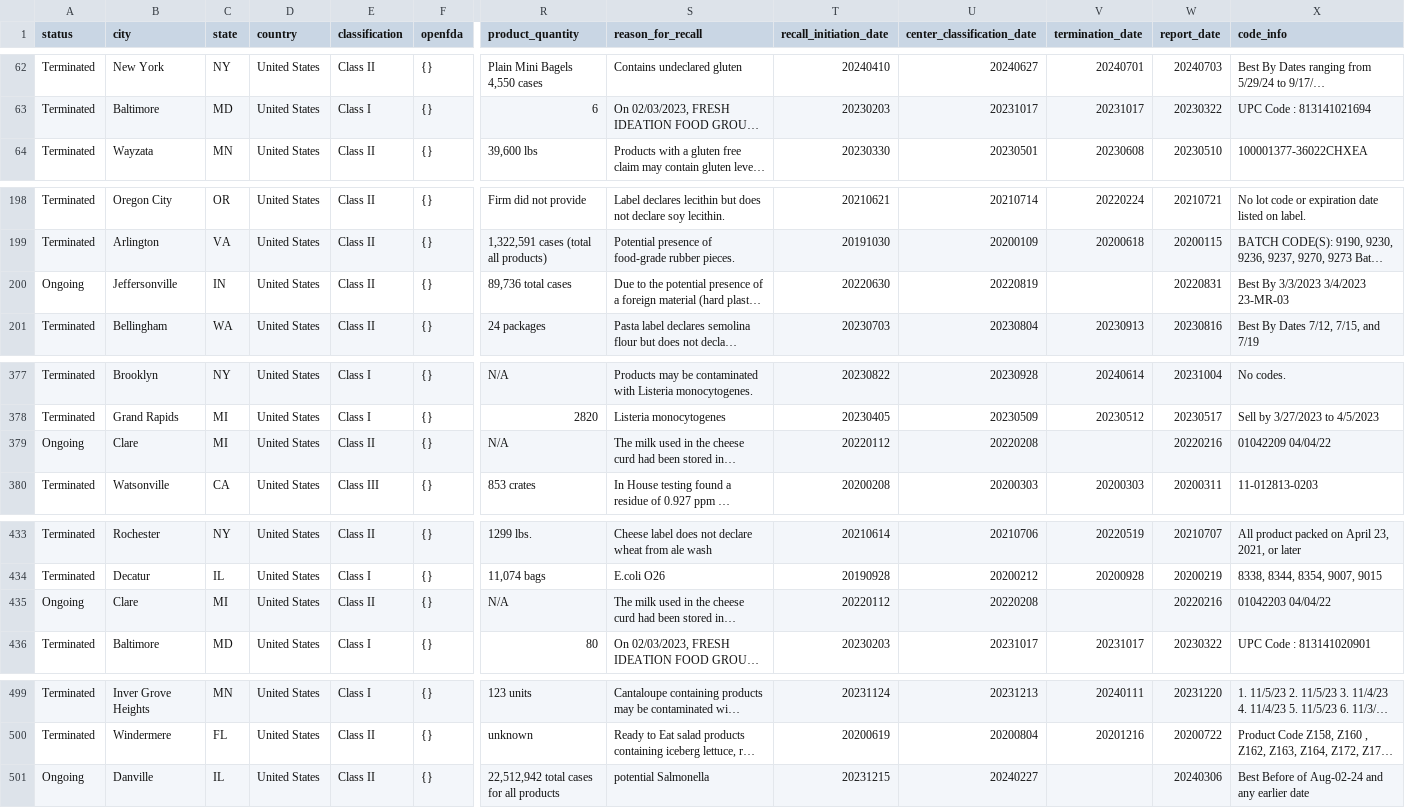
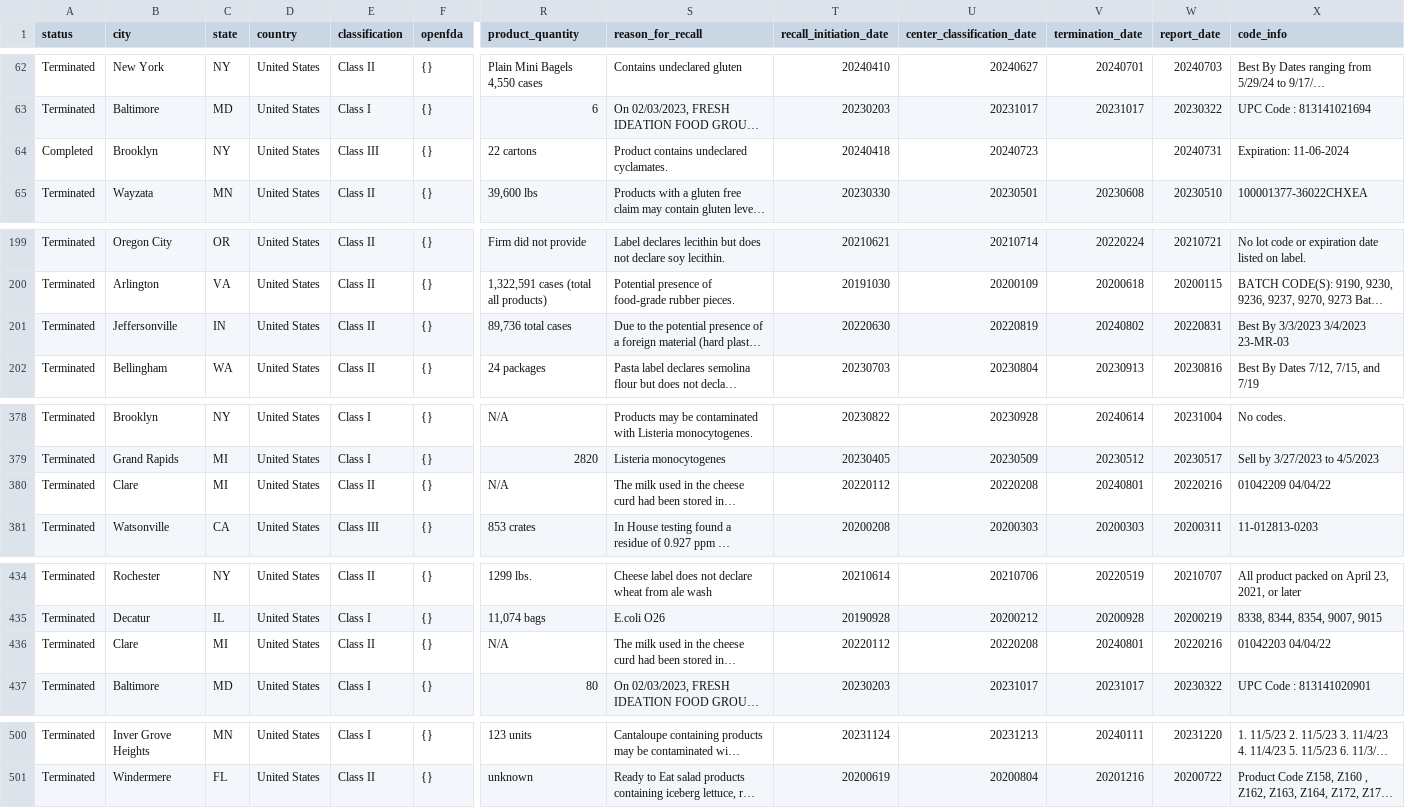
Before and after one commit to galvan0806/project_1_recalls, a CSV file: fda_food_enforcement_data.csv, drawn as a sheet; only a part is shown, gaps mark what is left out; long unchanged cells end in …; removed rows and columns are numbered as before the commit, all else as after; rows hold the shown columns only; the diff covers the shown part only; the diff names each change by its address in the sheet, - before the commit and + after, or states it on an @@ line.

```diff
--- a/fda_food_enforcement_data.csv
+++ b/fda_food_enforcement_data.csv
+row 64: Completed | Brooklyn | NY | United States | Class III | {} | 22 cartons | Product contains undeclared cyclamates. | 20240418 | 20240723 |  | 20240731 | Expiration: 11-06-2024
-A201 (status): Ongoing
+A201 (status): Terminated
-V201 (termination_date): (empty)
+V201 (termination_date): 20240802
-A380 (status): Ongoing
+A380 (status): Terminated
-V380 (termination_date): (empty)
+V380 (termination_date): 20240801
-A436 (status): Ongoing
+A436 (status): Terminated
-V436 (termination_date): (empty)
+V436 (termination_date): 20240801
-row 501: Ongoing | Danville | IL | United States | Class II | {} | 22,512,942 total cases for all products | potential Salmonella | 20231215 | 20240227 |  | 20240306 | Best Before of Aug-02-24 and any earlier date
```
Also changed, not shown: 2 edited cells elsewhere in this file.
